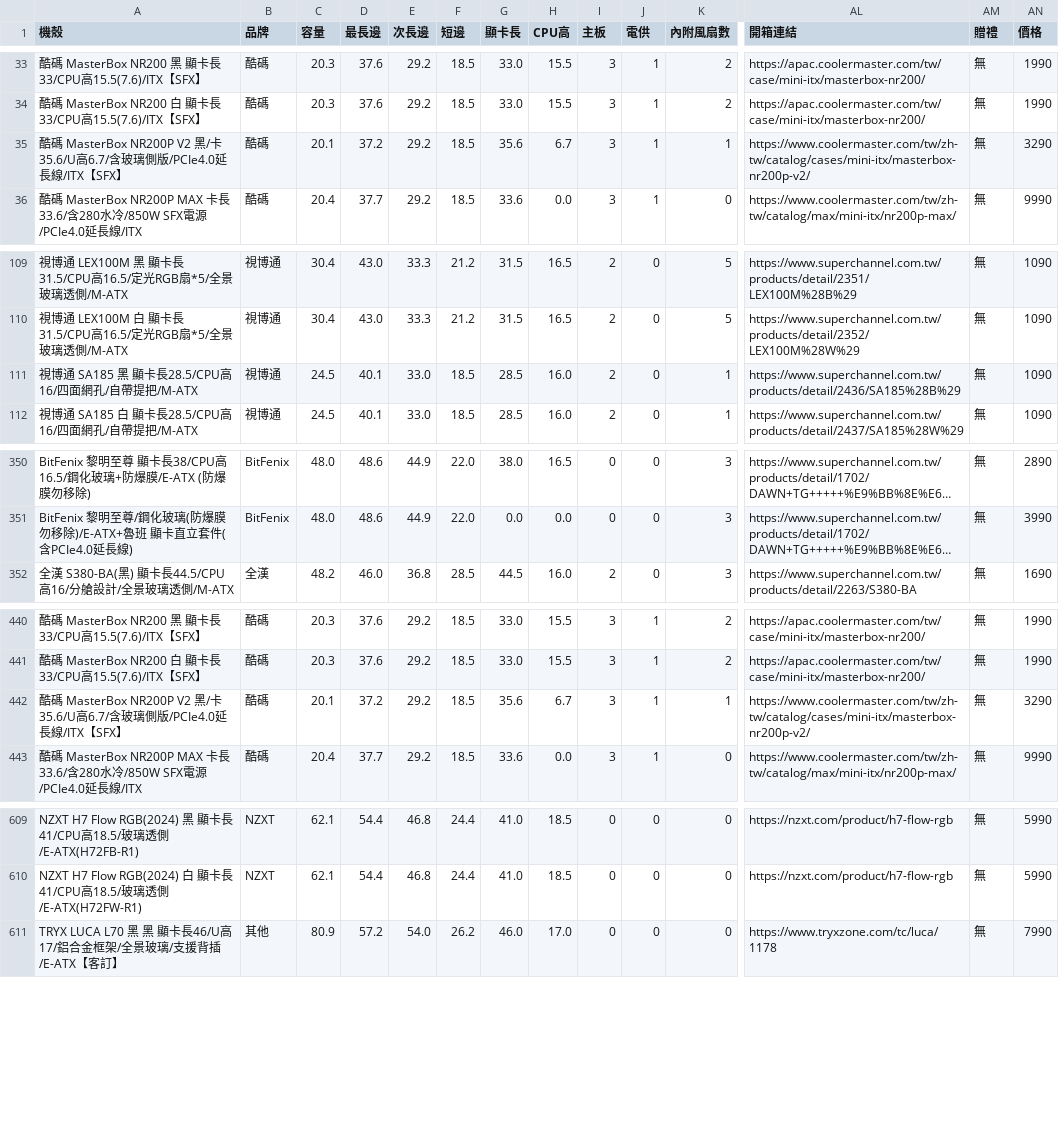
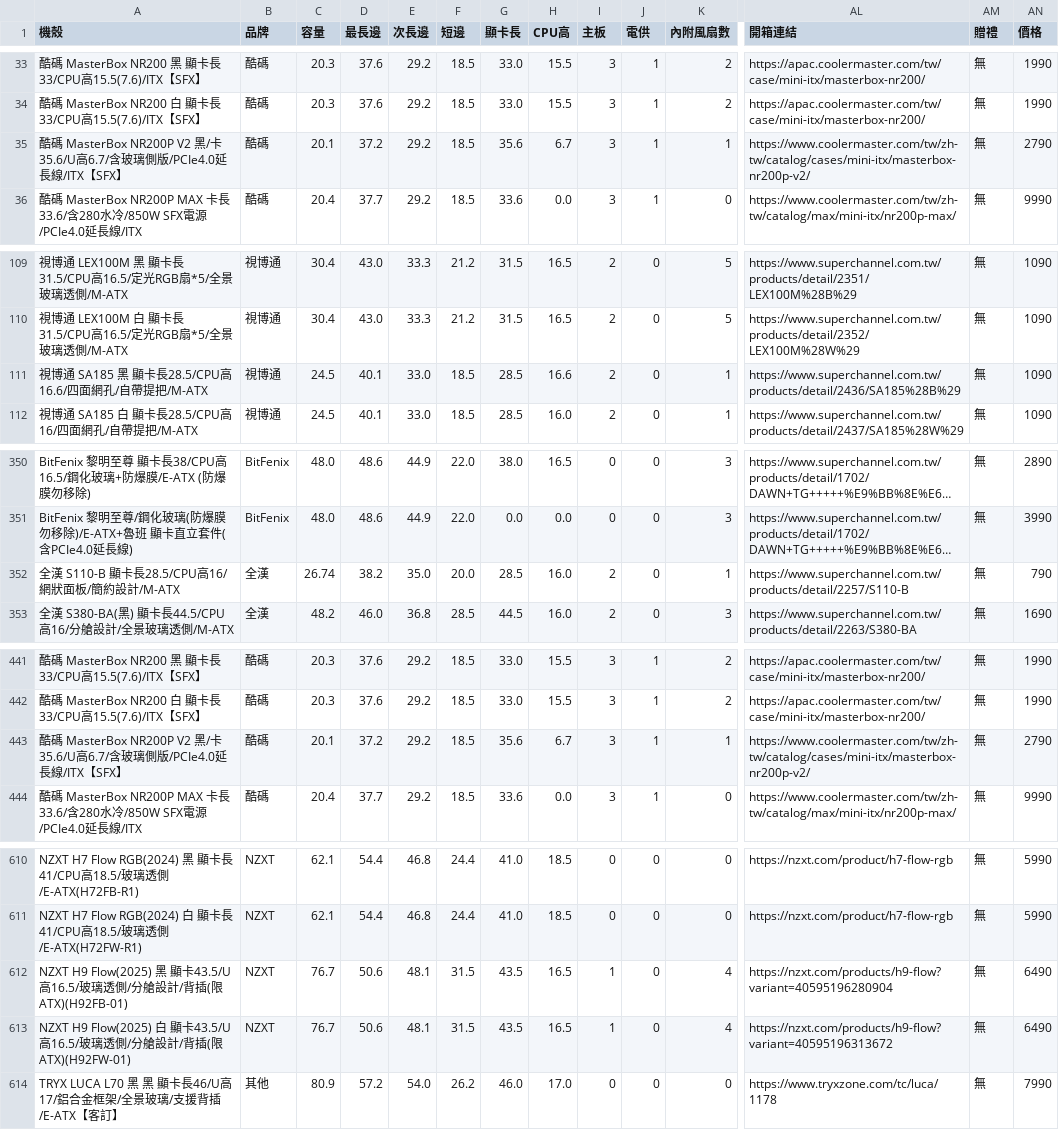
Before and after one commit to douobb/pc_case_data, a CSV file: pc_case.csv, drawn as a sheet; only a part is shown, gaps mark what is left out; long unchanged cells end in …; addresses are those after the commit; rows hold the shown columns only; the diff names each change by its address in the sheet, - before the commit and + after, or states it on an @@ line.

```diff
--- a/pc_case.csv
+++ b/pc_case.csv
-AN35 (價格): 3290
+AN35 (價格): 2790
-A111 (機殼): 視博通 SA185 黑 顯卡長28.5/CPU高16/四面網孔/自帶提把/M-ATX
+A111 (機殼): 視博通 SA185 黑 顯卡長28.5/CPU高16.6/四面網孔/自帶提把/M-ATX
-H111 (CPU高): 16.0
+H111 (CPU高): 16.6
+row 352: 全漢 S110-B 顯卡長28.5/CPU高16/網狀面板/簡約設計/M-ATX | 全漢 | 26.74 | 38.2 | 35.0 | 20.0 | 28.5 | 16.0 | 2 | 0 | 1 | https://www.superchannel.com.tw/products/detail/2257/S110-B | 無 | 790
-AN443 (價格): 3290
+AN443 (價格): 2790
+row 612: NZXT H9 Flow(2025) 黑 顯卡43.5/U高16.5/玻璃透側/分艙設計/背插(限ATX)(H92FB-01) | NZXT | 76.7 | 50.6 | 48.1 | 31.5 | 43.5 | 16.5 | 1 | 0 | 4 | https://nzxt.com/products/h9-flow?variant=40595196280904 | 無 | 6490
+row 613: NZXT H9 Flow(2025) 白 顯卡43.5/U高16.5/玻璃透側/分艙設計/背插(限ATX)(H92FW-01) | NZXT | 76.7 | 50.6 | 48.1 | 31.5 | 43.5 | 16.5 | 1 | 0 | 4 | https://nzxt.com/products/h9-flow?variant=40595196313672 | 無 | 6490
```
Also changed, not shown: 1 other file.
